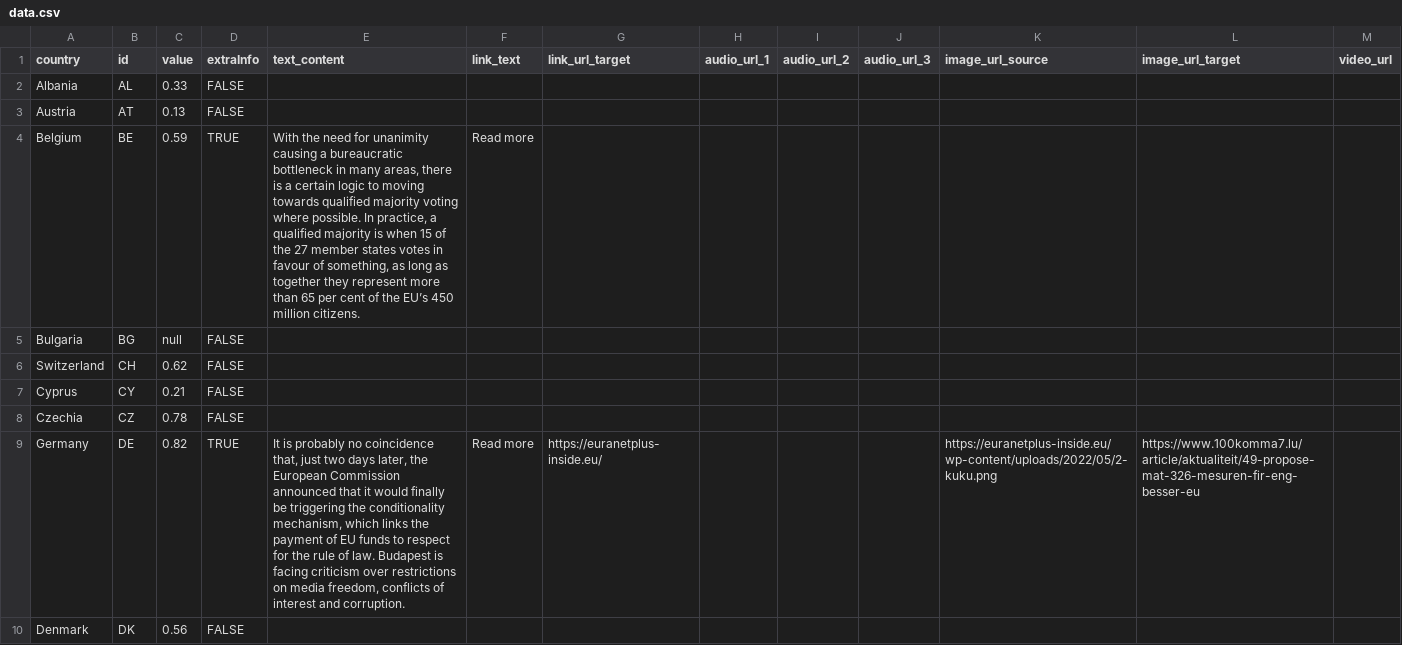
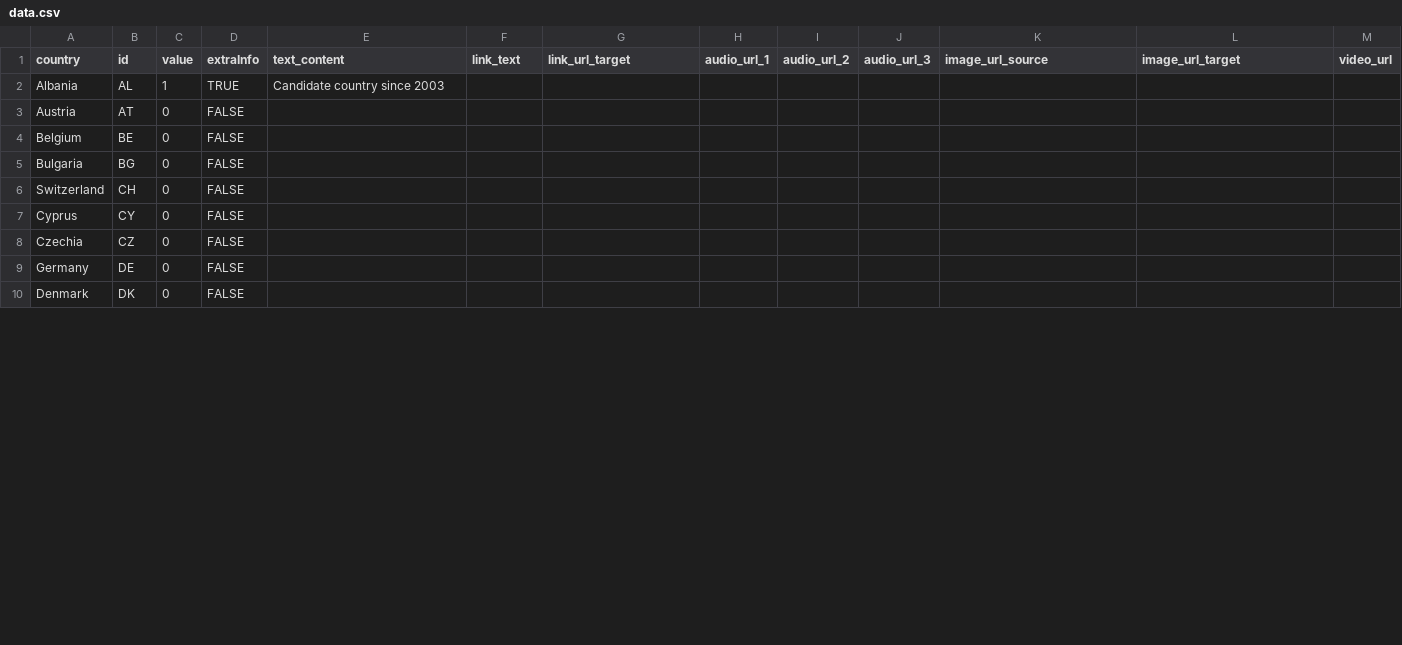
Before and after one commit to EuranetPlus/map-europe, a CSV file: static/data/thematic/data.csv, drawn as a sheet; only a part is shown; the diff covers the shown part only.

Commit message:
Update data.csv

```diff
--- a/static/data/thematic/data.csv
+++ b/static/data/thematic/data.csv
@@ -1,10 +1,10 @@
 country,id,value,extraInfo,text_content,link_text,link_url_target,audio_url_1,audio_url_2,audio_url_3,image_url_source,image_url_target,video_url
-Albania,AL,0.33,FALSE,,,,,,,,,
-Austria,AT,0.13,FALSE,,,,,,,,,
-Belgium,BE,0.59,TRUE,"With the need for unanimity causing a bureaucratic bottleneck in many areas, there is a certain logic to moving towards qualified majority voting where possible. In practice, a qualified majority is when 15 of the 27 member states votes in favour of something, as long as together they represent more than 65 per cent of the EU’s 450 million citizens.",Read more,,,,,,,
-Bulgaria,BG,null,FALSE,,,,,,,,,
-Switzerland,CH,0.62,FALSE,,,,,,,,,
-Cyprus,CY,0.21,FALSE,,,,,,,,,
-Czechia,CZ,0.78,FALSE,,,,,,,,,
-Germany,DE,0.82,TRUE,"It is probably no coincidence that, just two days later, the European Commission announced that it would finally be triggering the conditionality mechanism, which links the payment of EU funds to respect for the rule of law. Budapest is facing criticism over restrictions on media freedom, conflicts of interest and corruption.",Read more,https://euranetplus-inside.eu/,,,,https://euranetplus-inside.eu/wp-content/uploads/2022/05/2-kuku.png,https://www.100komma7.lu/article/aktualiteit/49-propose-mat-326-mesuren-fir-eng-besser-eu,
-Denmark,DK,0.56,FALSE,,,,,,,,,
+Albania,AL,1,TRUE,Candidate country since 2003,,,,,,,,
+Austria,AT,0,FALSE,,,,,,,,,
+Belgium,BE,0,FALSE,,,,,,,,,
+Bulgaria,BG,0,FALSE,,,,,,,,,
+Switzerland,CH,0,FALSE,,,,,,,,,
+Cyprus,CY,0,FALSE,,,,,,,,,
+Czechia,CZ,0,FALSE,,,,,,,,,
+Germany,DE,0,FALSE,,,,,,,,,
+Denmark,DK,0,FALSE,,,,,,,,,
```
Also changed, not shown: 69 edited cells elsewhere in this file.
